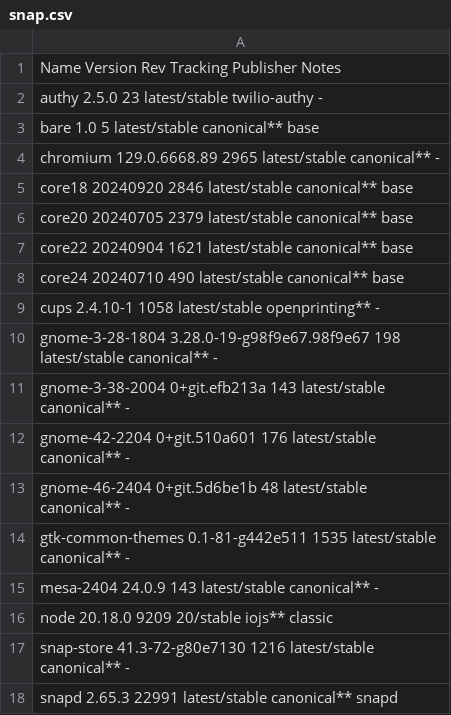
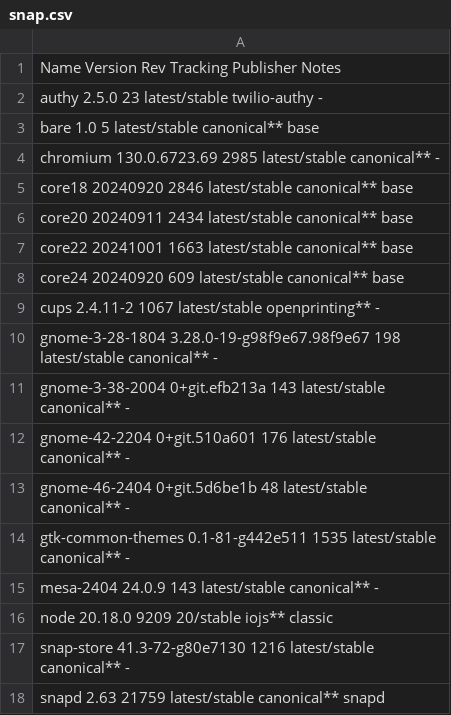
Before and after one commit to tribbloid/ubuntu-quick-setup, a CSV file: packages/__snapshot/snap.csv, drawn as a sheet.

```diff
--- a/packages/__snapshot/snap.csv
+++ b/packages/__snapshot/snap.csv
@@ -3,8 +3,8 @@ authy              2.5.0                       23     latest/stable  twilio-auth
 bare               1.0                         5      latest/stable  canonical**     base
-chromium           129.0.6668.89               2965   latest/stable  canonical**     -
+chromium           130.0.6723.69               2985   latest/stable  canonical**     -
 core18             20240920                    2846   latest/stable  canonical**     base
-core20             20240705                    2379   latest/stable  canonical**     base
-core22             20240904                    1621   latest/stable  canonical**     base
-core24             20240710                    490    latest/stable  canonical**     base
-cups               2.4.10-1                    1058   latest/stable  openprinting**  -
+core20             20240911                    2434   latest/stable  canonical**     base
+core22             20241001                    1663   latest/stable  canonical**     base
+core24             20240920                    609    latest/stable  canonical**     base
+cups               2.4.11-2                    1067   latest/stable  openprinting**  -
 gnome-3-28-1804    3.28.0-19-g98f9e67.98f9e67  198    latest/stable  canonical**     -
@@ -17,2 +17,2 @@ node               20.18.0                     9209   20/stable      iojs**
 snap-store         41.3-72-g80e7130            1216   latest/stable  canonical**     -
-snapd              2.65.3                      22991  latest/stable  canonical**     snapd
+snapd              2.63                        21759  latest/stable  canonical**     snapd
```
Also changed, not shown: packages/__snapshot/apt.csv, packages/__snapshot/flatpak.csv, 2 other files.
